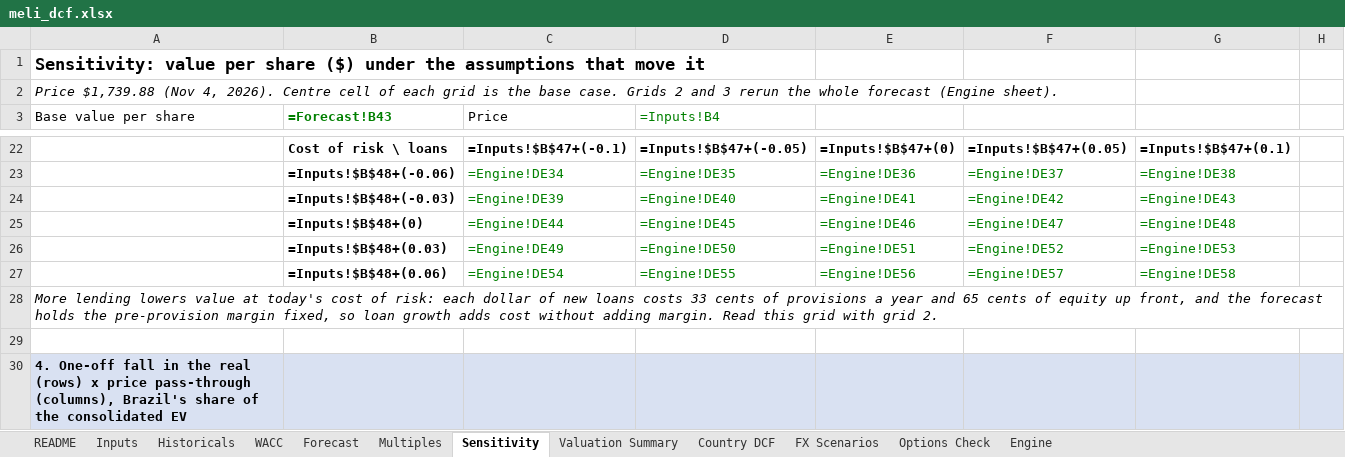
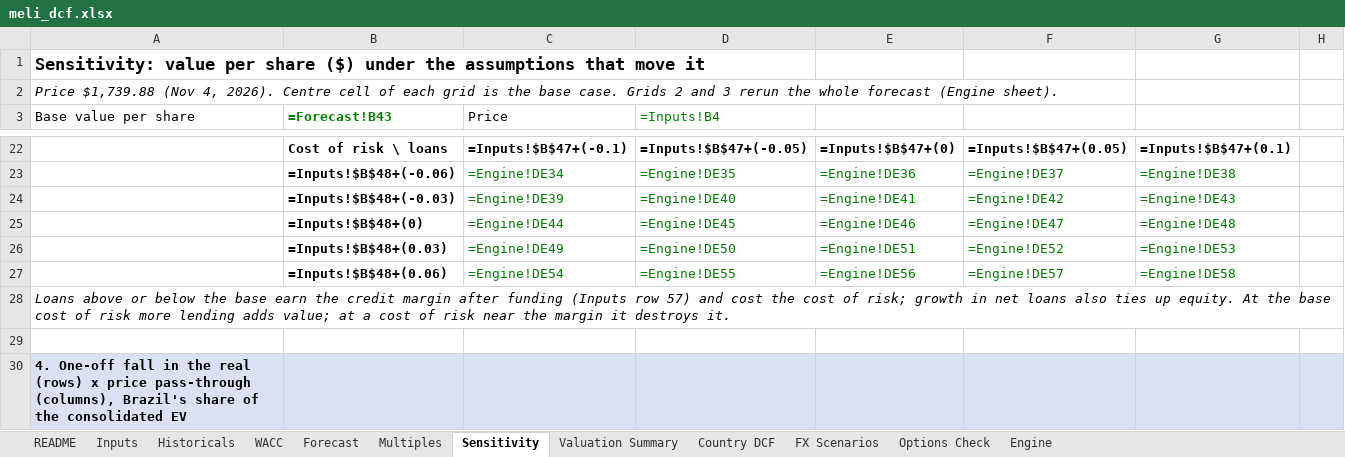
Before and after one commit to Fleri7/meli-risk-and-options, an Excel workbook: excel/meli_dcf.xlsx, sheet Sensitivity, drawn as a sheet; only a part is shown, gaps mark what is left out; values as stored, in another font and other column widths than the file's, no borders; formulas without a stored value are shown as written; the diff names each change by its address in the sheet, - before the commit and + after, or states it on an @@ line.

```diff
--- a/excel/meli_dcf.xlsx (sheet Sensitivity)
+++ b/excel/meli_dcf.xlsx (sheet Sensitivity)
-A28 (Base value per share): More lending lowers value at today's cost of risk: each dollar of new loans costs 33 cents of provisions a year and 65 cents of equity up front, and the forecast holds the pre-provision margin fixed, so loan growth adds cost without adding margin. Read this grid with grid 2.
+A28 (Base value per share): Loans above or below the base earn the credit margin after funding (Inputs row 57) and cost the cost of risk; growth in net loans also ties up equity. At the base cost of risk more lending adds value; at a cost of risk near the margin it destroys it.
```
Also changed, not shown: sheet Engine, sheet Historicals, sheet Inputs, 1 other file.
